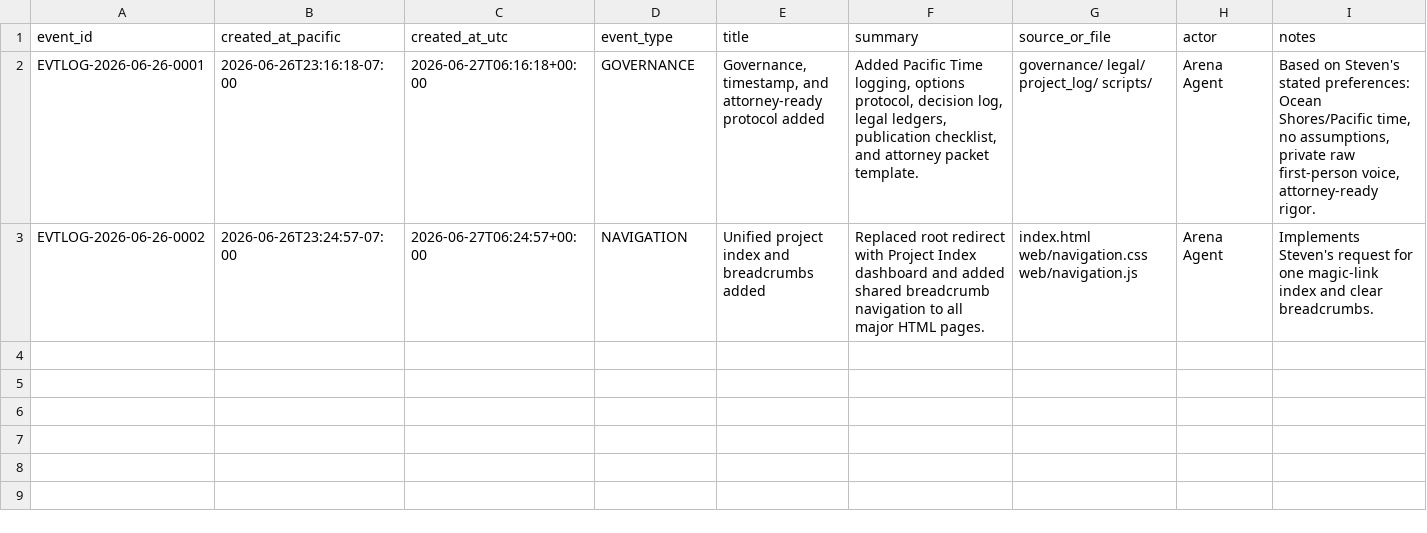
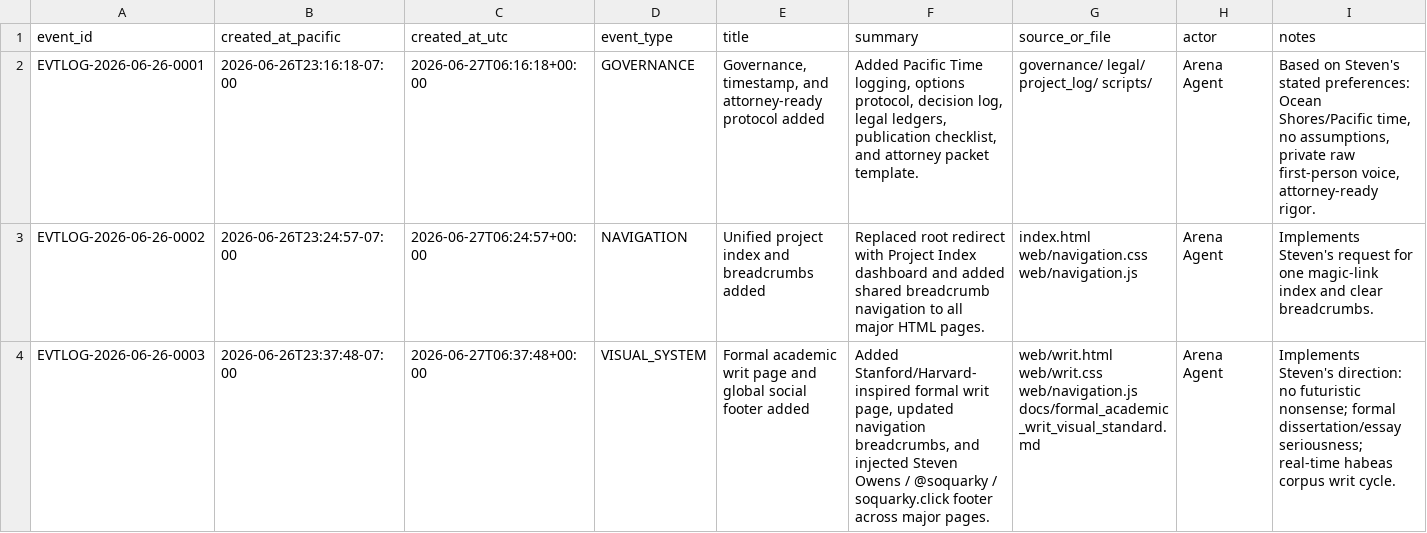
Before and after one commit to Artistso2/Hmnis-, a CSV file: project_log/project_events.csv, drawn as a sheet; the diff names each change by its address in the sheet, - before the commit and + after, or states it on an @@ line.

Commit message:
Add formal academic writ page and social footer

```diff
--- a/project_log/project_events.csv
+++ b/project_log/project_events.csv
+row 4: EVTLOG-2026-06-26-0003 | 2026-06-26T23:37:48-07:00 | 2026-06-27T06:37:48+00:00 | VISUAL_SYSTEM | Formal academic writ page and global social footer added | Added Stanford/Harvard-inspired formal writ page, updated navigation breadcrumbs, and injected Steven Owens / @soquarky / soquarky.click footer across major pages. | web/writ.html web/writ.css web/navigation.js docs/formal_academic_writ_visual_standard.md | Arena Agent | Implements Steven's direction: no futuristic nonsense; formal dissertation/essay seriousness; real-time habeas corpus writ cycle.
```
Also changed, not shown: 11 other files.
